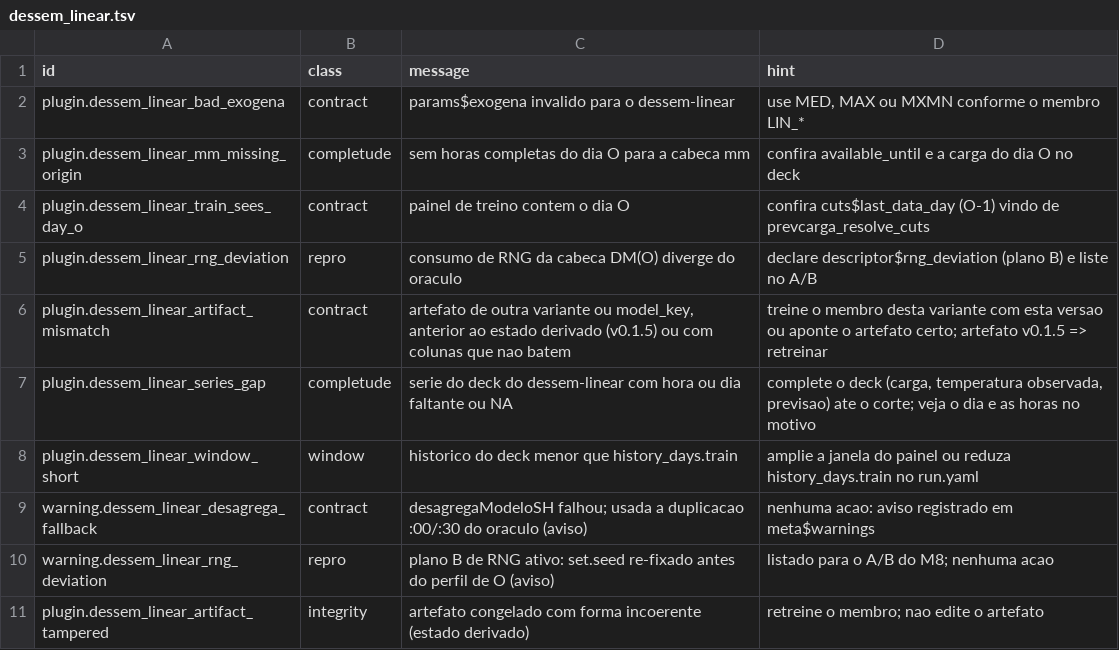
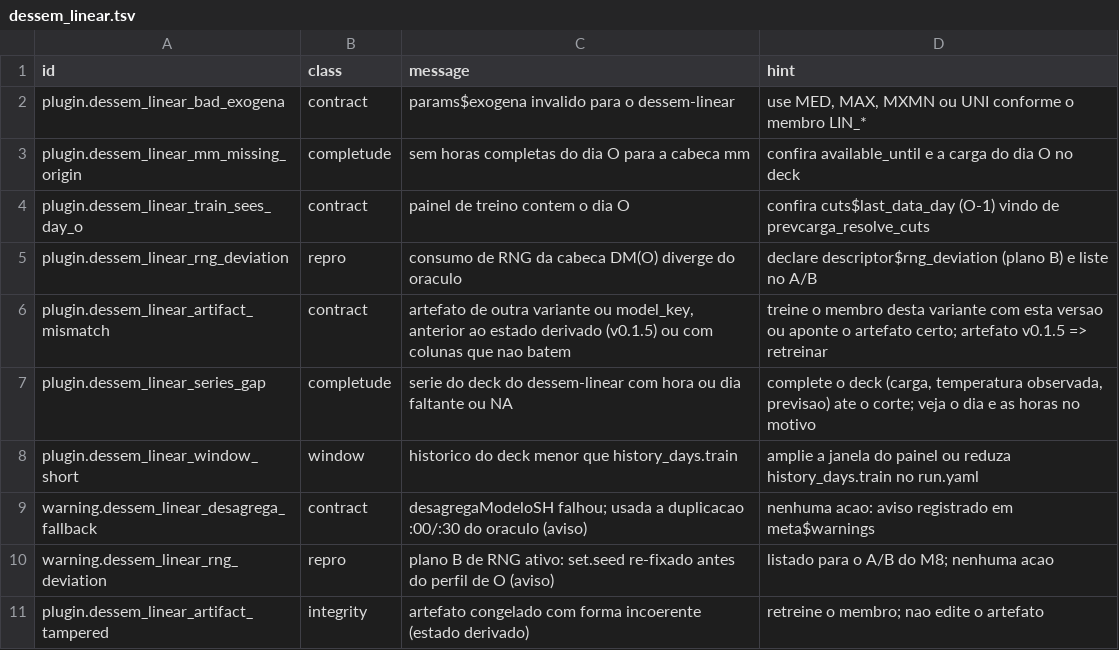
Before and after one commit to ONSBR/prevcarga, a TSV file: scripts/lib/errors/dessem_linear.tsv, drawn as a sheet.

```diff
--- a/scripts/lib/errors/dessem_linear.tsv
+++ b/scripts/lib/errors/dessem_linear.tsv
@@ -1,3 +1,3 @@
 id	class	message	hint
-plugin.dessem_linear_bad_exogena	contract	params$exogena invalido para o dessem-linear	use MED, MAX ou MXMN conforme o membro LIN_*
+plugin.dessem_linear_bad_exogena	contract	params$exogena invalido para o dessem-linear	use MED, MAX, MXMN ou UNI conforme o membro LIN_*
 plugin.dessem_linear_mm_missing_origin	completude	sem horas completas do dia O para a cabeca mm	confira available_until e a carga do dia O no deck
```
Also changed, not shown: 25 other files.
